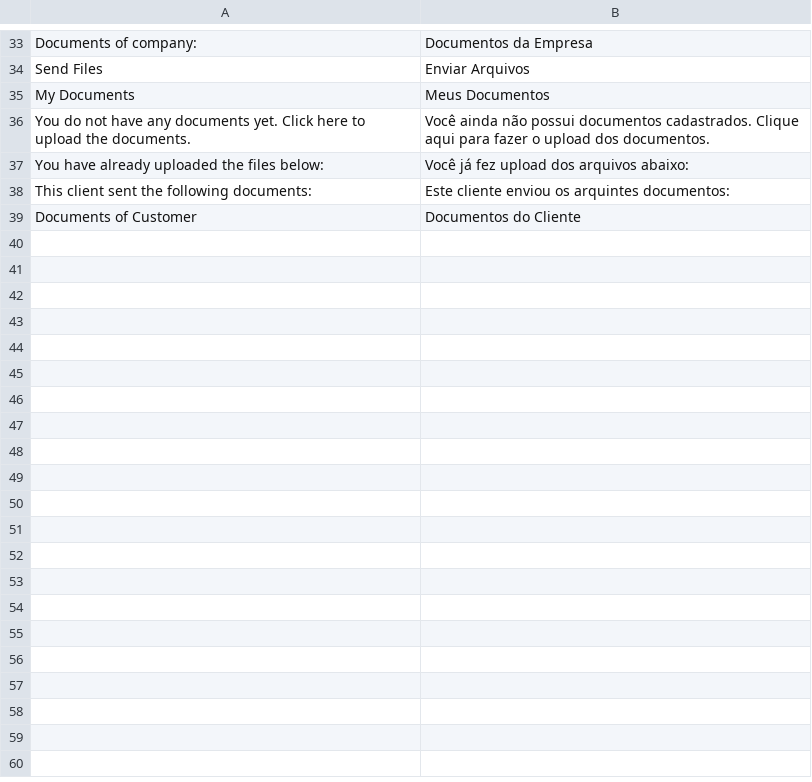
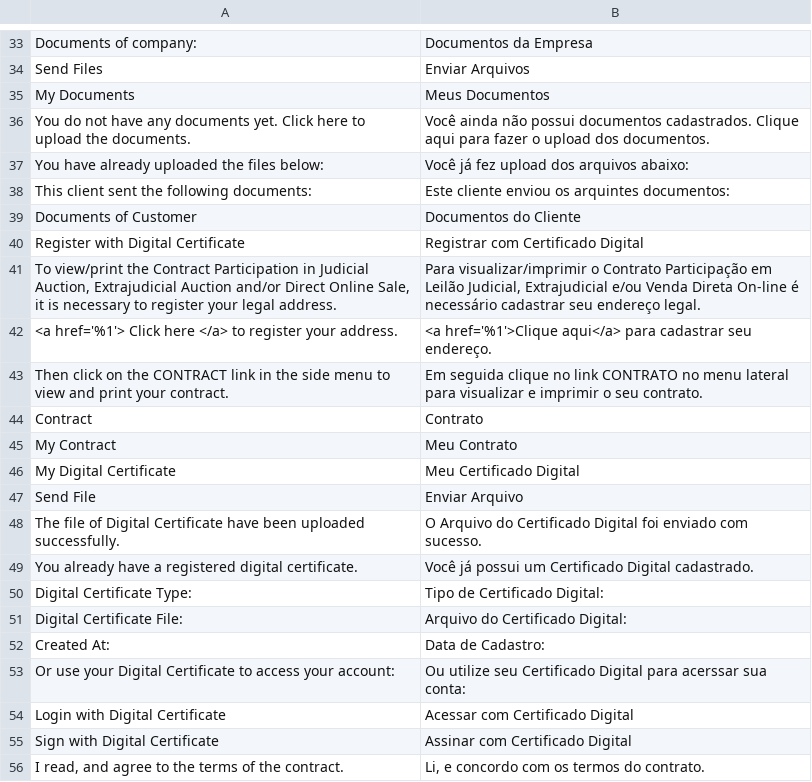
Before and after one commit to techspotbr/TechSpot_DocumentUpload, a CSV file: i18n/pt_BR.csv, drawn as a sheet; only a part is shown, gaps mark what is left out.

Commit message:
Evolution Docupload - sign and register with digital certificate

```diff
--- a/i18n/pt_BR.csv
+++ b/i18n/pt_BR.csv
@@ -39 +39,18 @@
 "Documents of Customer","Documentos do Cliente"
+"Register with Digital Certificate","Registrar com Certificado Digital"
+"To view/print the Contract Participation in Judicial Auction, Extrajudicial Auction and/or Direct Online Sale, it is necessary to register your legal address.","Para visualizar/imprimir o Contrato Participação em Leilão Judicial, Extrajudicial e/ou Venda Direta On-line é necessário cadastrar seu endereço legal."
+"<a href='%1'> Click here </a> to register your address.","<a href='%1'>Clique aqui</a> para cadastrar seu endereço."
+"Then click on the CONTRACT link in the side menu to view and print your contract.","Em seguida clique no link CONTRATO no menu lateral para visualizar e imprimir o seu contrato."
+"Contract","Contrato"
+"My Contract","Meu Contrato"
+"My Digital Certificate","Meu Certificado Digital"
+"Send File","Enviar Arquivo"
+"The file of Digital Certificate have been uploaded successfully.","O Arquivo do Certificado Digital foi enviado com sucesso."
+"You already have a registered digital certificate.","Você já possui um Certificado Digital cadastrado."
+"Digital Certificate Type:","Tipo de Certificado Digital:"
+"Digital Certificate File:","Arquivo do Certificado Digital:"
+"Created At:","Data de Cadastro:"
+"Or use your Digital Certificate to access your account:","Ou utilize seu Certificado Digital para acerssar sua conta:"
+"Login with Digital Certificate","Acessar com Certificado Digital"
+"Sign with Digital Certificate","Assinar com Certificado Digital"
+"I read, and agree to the terms of the contract.","Li, e concordo com os termos do contrato."
```
Also changed, not shown: 24 other files.
